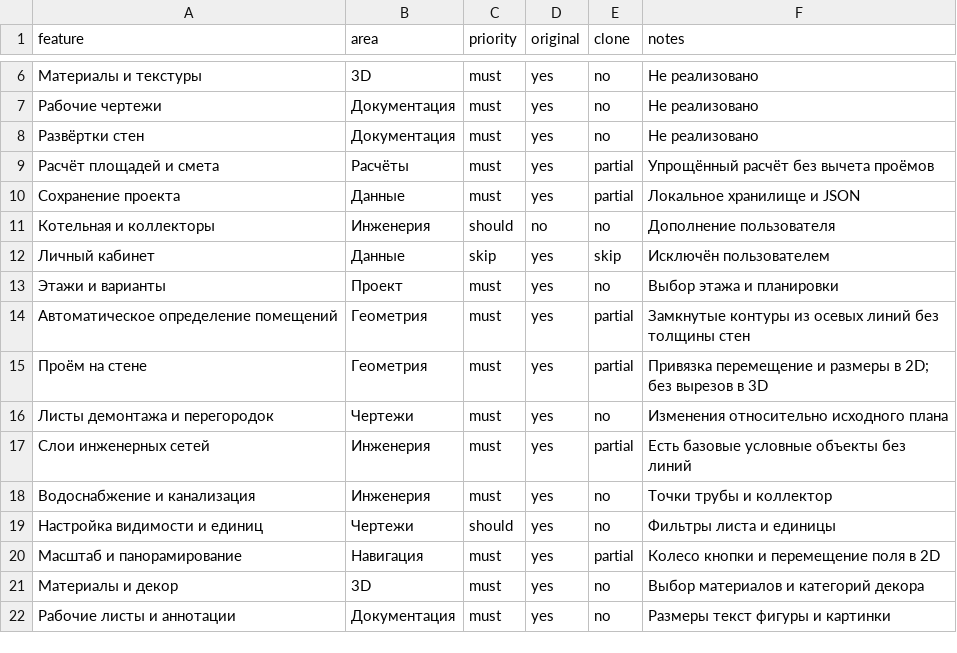
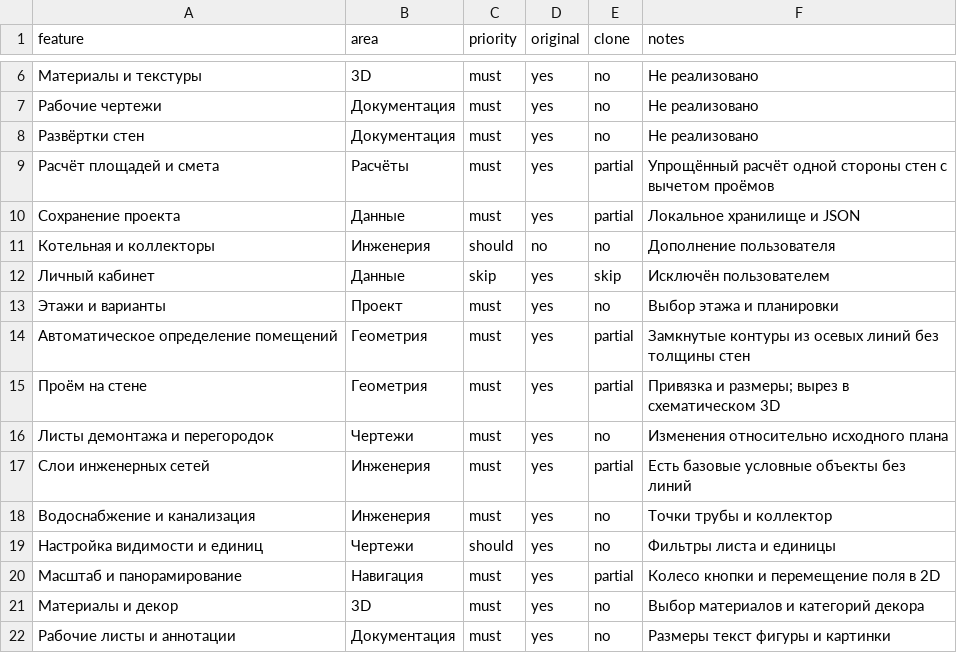
Before and after one commit to zavulon2804-commits/Planer3d, a CSV file: replica/features.csv, drawn as a sheet; only a part is shown, gaps mark what is left out.

Commit message:
Update replica/features.csv for opening heights

```diff
--- a/replica/features.csv
+++ b/replica/features.csv
@@ -8,3 +8,3 @@ feature,area,priority,original,clone,notes
 Развёртки стен,Документация,must,yes,no,Не реализовано
-Расчёт площадей и смета,Расчёты,must,yes,partial,Упрощённый расчёт без вычета проёмов
+Расчёт площадей и смета,Расчёты,must,yes,partial,Упрощённый расчёт одной стороны стен с вычетом проёмов
 Сохранение проекта,Данные,must,yes,partial,Локальное хранилище и JSON
@@ -14,3 +14,3 @@ feature,area,priority,original,clone,notes
 Автоматическое определение помещений,Геометрия,must,yes,partial,Замкнутые контуры из осевых линий без толщины стен
-Проём на стене,Геометрия,must,yes,partial,Привязка перемещение и размеры в 2D; без вырезов в 3D
+Проём на стене,Геометрия,must,yes,partial,Привязка и размеры; вырез в схематическом 3D
 Листы демонтажа и перегородок,Чертежи,must,yes,no,Изменения относительно исходного плана
```
